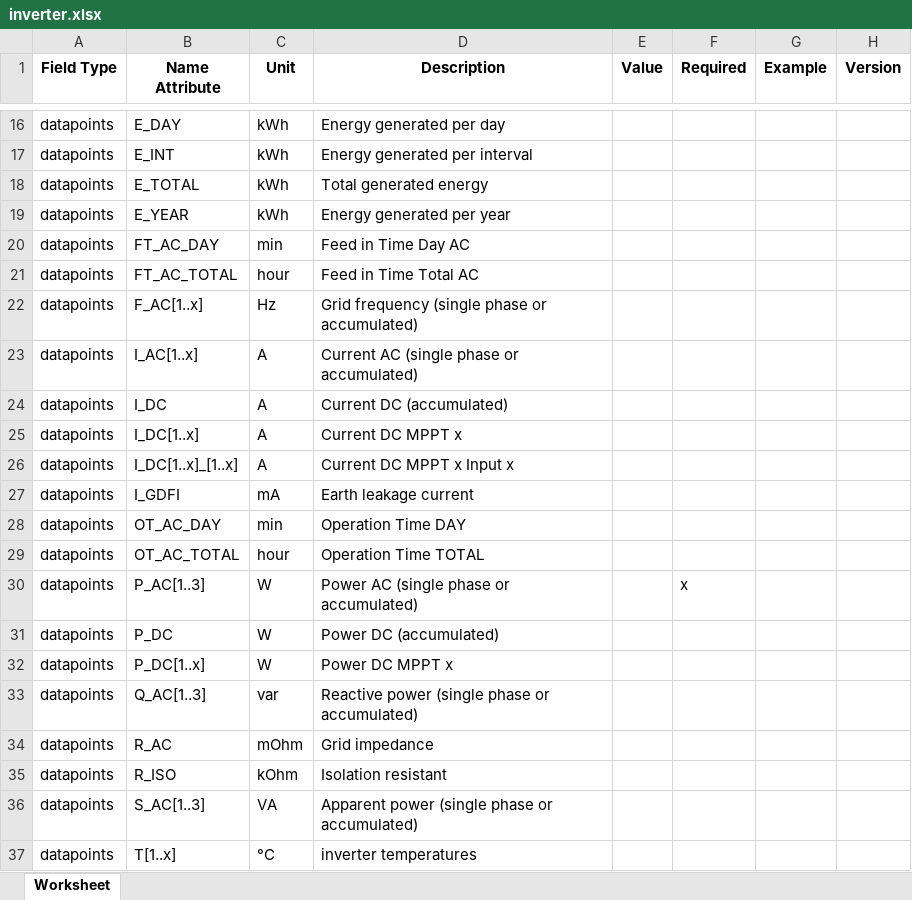
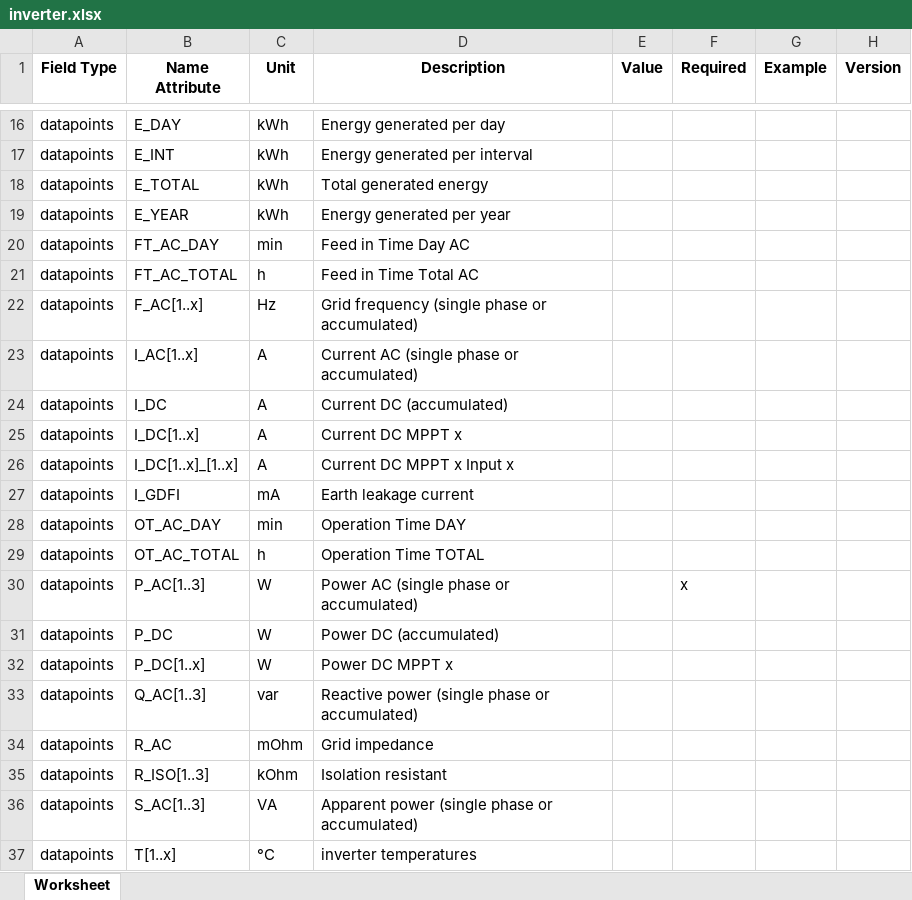
Before and after one commit to meteocontrol/meteocontrol.github.io, an Excel workbook: import-specification/devices/inverter.xlsx, sheet Worksheet, drawn as a sheet; only a part is shown, gaps mark what is left out; values as stored, in another font and other column widths than the file's, no borders; the diff names each change by its address in the sheet, - before the commit and + after, or states it on an @@ line.

```diff
--- a/import-specification/devices/inverter.xlsx (sheet Worksheet)
+++ b/import-specification/devices/inverter.xlsx (sheet Worksheet)
-C21 (Unit): hour
+C21 (Unit): h
-C29 (Unit): hour
+C29 (Unit): h
-B35 (Name Attribute): R_ISO
+B35 (Name Attribute): R_ISO[1..3]
```
Also changed, not shown: import-specification/devices/battery.xlsx, import-specification/devices/meter.xlsx, 5 other files.
